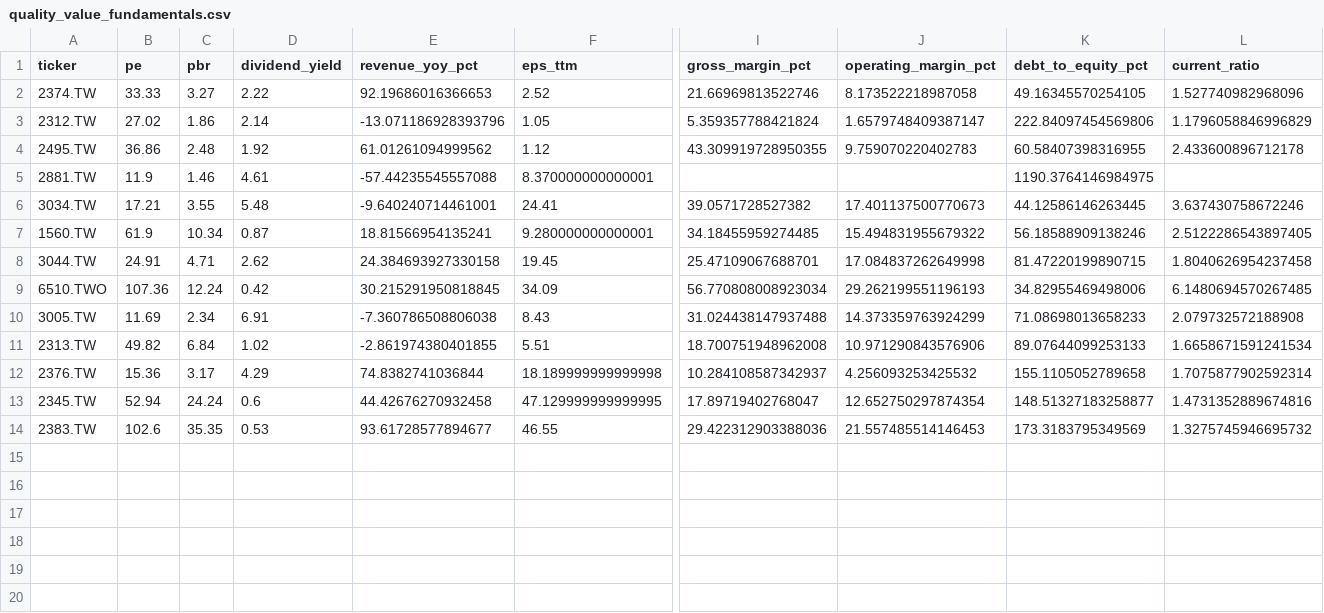
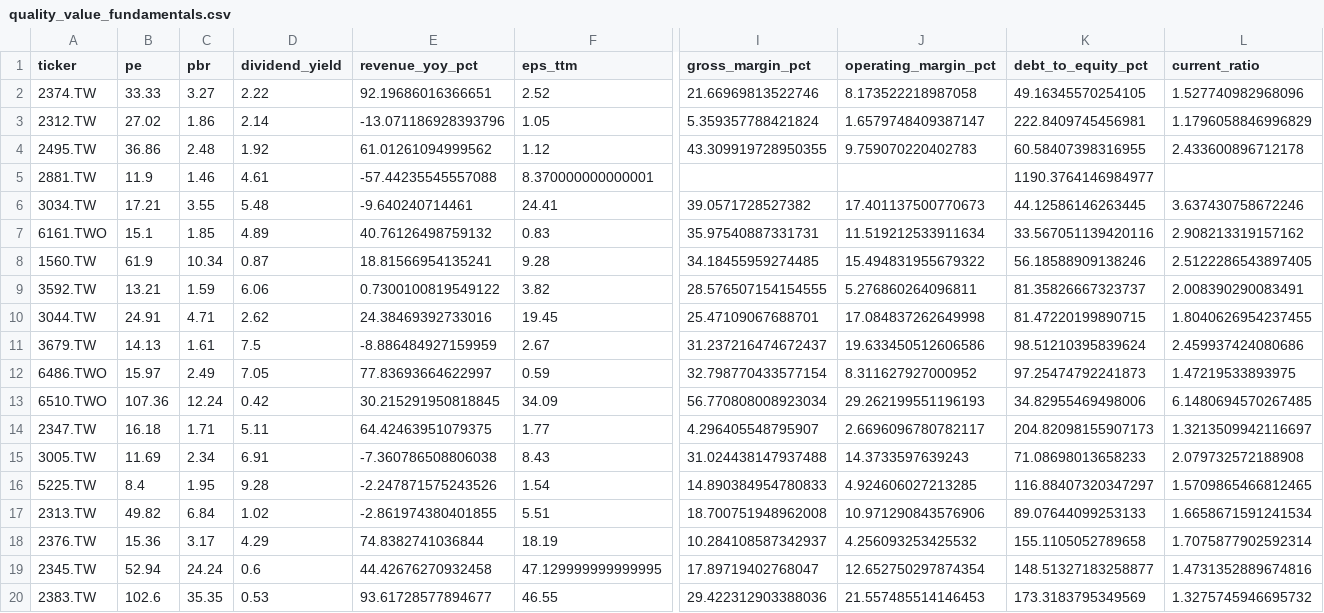
Before and after one commit to tokuzfunpi/stock-watch, a CSV file: runs/theme_watchlist_daily/quality_value_fundamentals.csv, drawn as a sheet; only a part is shown, gaps mark what is left out; addresses are those after the commit; rows hold the shown columns only; the diff names each change by its address in the sheet, - before the commit and + after, or states it on an @@ line.

```diff
--- a/runs/theme_watchlist_daily/quality_value_fundamentals.csv
+++ b/runs/theme_watchlist_daily/quality_value_fundamentals.csv
-E2 (revenue_yoy_pct): 92.19686016366653
+E2 (revenue_yoy_pct): 92.19686016366651
-K3 (debt_to_equity_pct): 222.84097454569806
+K3 (debt_to_equity_pct): 222.8409745456981
-K5 (debt_to_equity_pct): 1190.3764146984975
+K5 (debt_to_equity_pct): 1190.3764146984977
-E6 (revenue_yoy_pct): -9.640240714461001
+E6 (revenue_yoy_pct): -9.640240714461
+row 7: 6161.TWO | 15.1 | 1.85 | 4.89 | 40.76126498759132 | 0.83 | 35.97540887331731 | 11.519212533911634 | 33.567051139420116 | 2.908213319157162
-F8 (eps_ttm): 9.280000000000001
+F8 (eps_ttm): 9.28
+row 9: 3592.TW | 13.21 | 1.59 | 6.06 | 0.7300100819549122 | 3.82 | 28.576507154154555 | 5.276860264096811 | 81.35826667323737 | 2.008390290083491
-E10 (revenue_yoy_pct): 24.384693927330158
+E10 (revenue_yoy_pct): 24.38469392733016
-L10 (current_ratio): 1.8040626954237458
+L10 (current_ratio): 1.8040626954237455
+row 11: 3679.TW | 14.13 | 1.61 | 7.5 | -8.886484927159959 | 2.67 | 31.237216474672437 | 19.633450512606586 | 98.51210395839624 | 2.459937424080686
+row 12: 6486.TWO | 15.97 | 2.49 | 7.05 | 77.83693664622997 | 0.59 | 32.798770433577154 | 8.311627927000952 | 97.25474792241873 | 1.47219533893975
+row 14: 2347.TW | 16.18 | 1.71 | 5.11 | 64.42463951079375 | 1.77 | 4.296405548795907 | 2.6696096780782117 | 204.82098155907173 | 1.3213509942116697
-J15 (operating_margin_pct): 14.373359763924299
+J15 (operating_margin_pct): 14.3733597639243
+row 16: 5225.TW | 8.4 | 1.95 | 9.28 | -2.247871575243526 | 1.54 | 14.890384954780833 | 4.924606027213285 | 116.88407320347297 | 1.5709865466812465
-F18 (eps_ttm): 18.189999999999998
+F18 (eps_ttm): 18.19
```
Also changed, not shown: runs/theme_watchlist_daily/alert_tracking.csv, runs/theme_watchlist_daily/daily_rank.csv, 33 other files.
